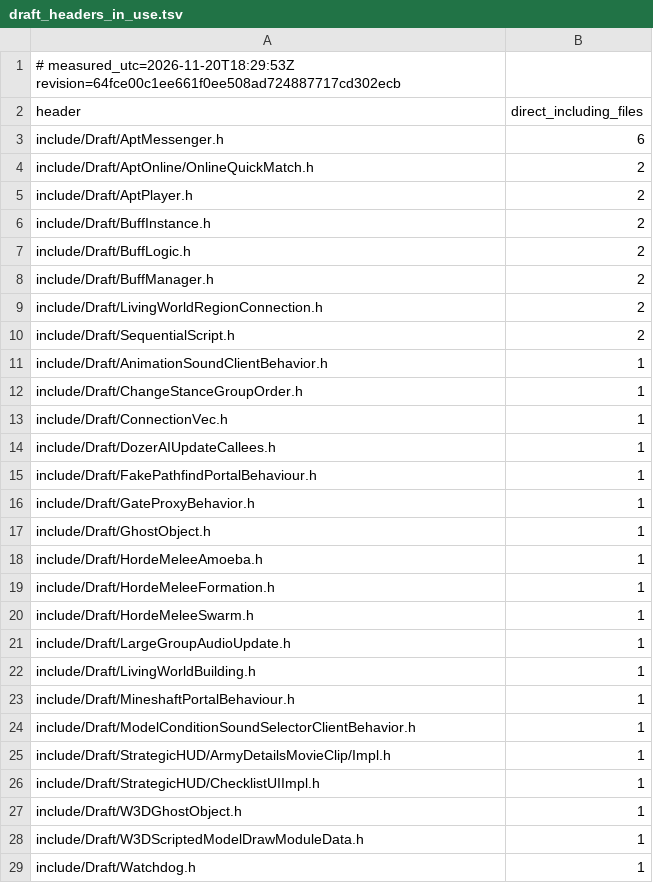
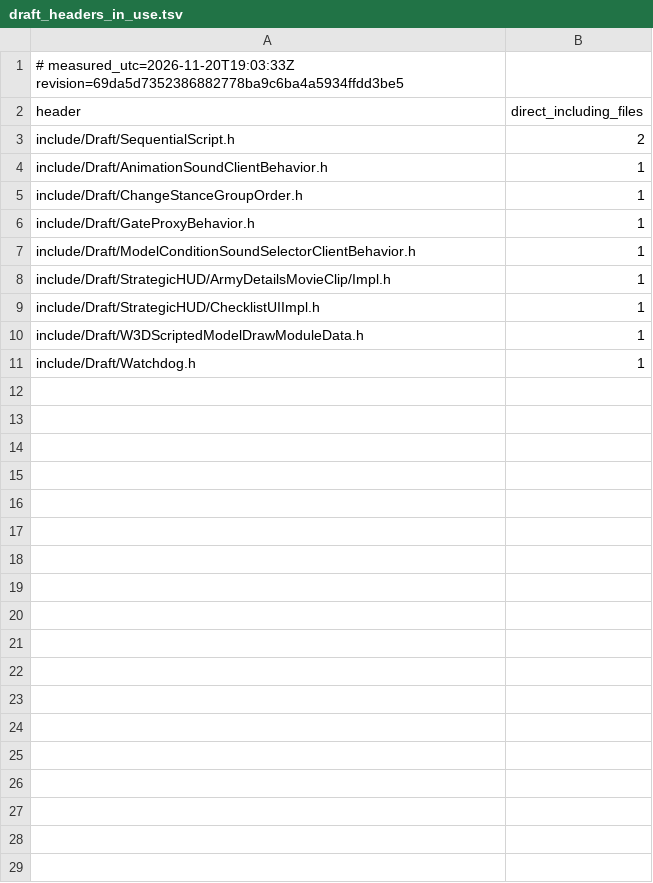
Before and after one commit to Anchorist/BFME2-Rebuild, a TSV file: worklist/draft_headers_in_use.tsv, drawn as a sheet.

```diff
--- a/worklist/draft_headers_in_use.tsv
+++ b/worklist/draft_headers_in_use.tsv
@@ -1,10 +1,3 @@
-# measured_utc=2026-11-20T18:29:53Z revision=64fce00c1ee661f0ee508ad724887717cd302ecb
+# measured_utc=2026-11-20T19:03:33Z revision=69da5d7352386882778ba9c6ba4a5934ffdd3be5
 header	direct_including_files
-include/Draft/AptMessenger.h	6
-include/Draft/AptOnline/OnlineQuickMatch.h	2
-include/Draft/AptPlayer.h	2
-include/Draft/BuffInstance.h	2
-include/Draft/BuffLogic.h	2
-include/Draft/BuffManager.h	2
-include/Draft/LivingWorldRegionConnection.h	2
 include/Draft/SequentialScript.h	2
@@ -12,13 +5,3 @@ include/Draft/AnimationSoundClientBehavior.h	1
 include/Draft/ChangeStanceGroupOrder.h	1
-include/Draft/ConnectionVec.h	1
-include/Draft/DozerAIUpdateCallees.h	1
-include/Draft/FakePathfindPortalBehaviour.h	1
 include/Draft/GateProxyBehavior.h	1
-include/Draft/GhostObject.h	1
-include/Draft/HordeMeleeAmoeba.h	1
-include/Draft/HordeMeleeFormation.h	1
-include/Draft/HordeMeleeSwarm.h	1
-include/Draft/LargeGroupAudioUpdate.h	1
-include/Draft/LivingWorldBuilding.h	1
-include/Draft/MineshaftPortalBehaviour.h	1
 include/Draft/ModelConditionSoundSelectorClientBehavior.h	1
@@ -26,3 +9,2 @@ include/Draft/StrategicHUD/ArmyDetailsMovieClip/Impl.h	1
 include/Draft/StrategicHUD/ChecklistUIImpl.h	1
-include/Draft/W3DGhostObject.h	1
 include/Draft/W3DScriptedModelDrawModuleData.h	1
```
Also changed, not shown: worklist/draft_headers_unused.tsv, worklist/files.tsv, 12 other files.
